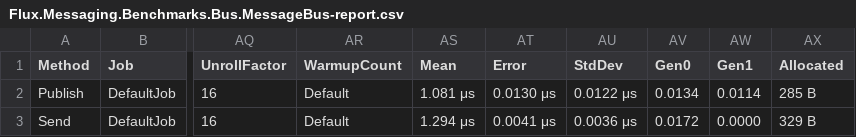
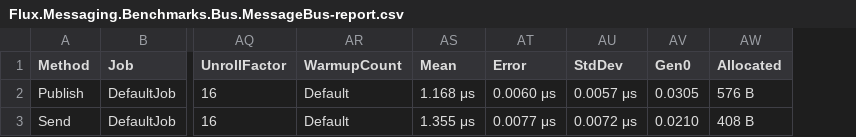
Before and after one commit to Miguel0101/Flux.Messaging, a CSV file: Flux.Messaging.Benchmarks/BenchmarkDotNet.Artifacts/results/Flux.Messaging.Benchmarks.Bus.MessageBus-report.csv, drawn as a sheet; only a part is shown, gaps mark what is left out; removed rows and columns are numbered as before the commit, all else as after; the diff names each change by its address in the sheet, - before the commit and + after, or states it on an @@ line.

Commit message:
docs(README): Added Benchmarks

```diff
--- a/Flux.Messaging.Benchmarks/BenchmarkDotNet.Artifacts/results/Flux.Messaging.Benchmarks.Bus.MessageBus-report.csv
+++ b/Flux.Messaging.Benchmarks/BenchmarkDotNet.Artifacts/results/Flux.Messaging.Benchmarks.Bus.MessageBus-report.csv
-column AW (Gen1), rows 2-3: 0.0114 | 0.0000
-AS2 (Mean): 1.081 μs
+AS2 (Mean): 1.168 μs
-AT2 (Error): 0.0130 μs
+AT2 (Error): 0.0060 μs
-AU2 (StdDev): 0.0122 μs
+AU2 (StdDev): 0.0057 μs
-AV2 (Gen0): 0.0134
+AV2 (Gen0): 0.0305
-AW2 (Allocated): 285 B
+AW2 (Allocated): 576 B
-AS3 (Mean): 1.294 μs
+AS3 (Mean): 1.355 μs
-AT3 (Error): 0.0041 μs
+AT3 (Error): 0.0077 μs
-AU3 (StdDev): 0.0036 μs
+AU3 (StdDev): 0.0072 μs
-AV3 (Gen0): 0.0172
+AV3 (Gen0): 0.0210
-AW3 (Allocated): 329 B
+AW3 (Allocated): 408 B
```
Also changed, not shown: 5 other files.
